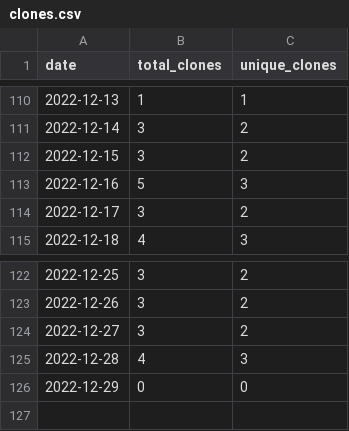
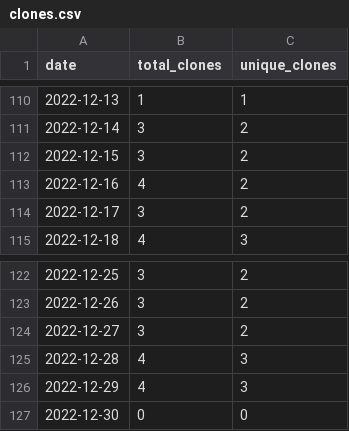
Before and after one commit to MatthewBentz/COMP4320, a CSV file: .traffic/clones.csv, drawn as a sheet; only a part is shown, gaps mark what is left out.

Commit message:
Updating repository traffic graph

```diff
--- a/.traffic/clones.csv
+++ b/.traffic/clones.csv
@@ -112,3 +112,3 @@ date,total_clones,unique_clones
 2022-12-15,3,2
-2022-12-16,5,3
+2022-12-16,4,2
 2022-12-17,3,2
@@ -125,2 +125,3 @@ date,total_clones,unique_clones
 2022-12-28,4,3
-2022-12-29,0,0
+2022-12-29,4,3
+2022-12-30,0,0
```
Also changed, not shown: .traffic/views.csv, 3 other files.
